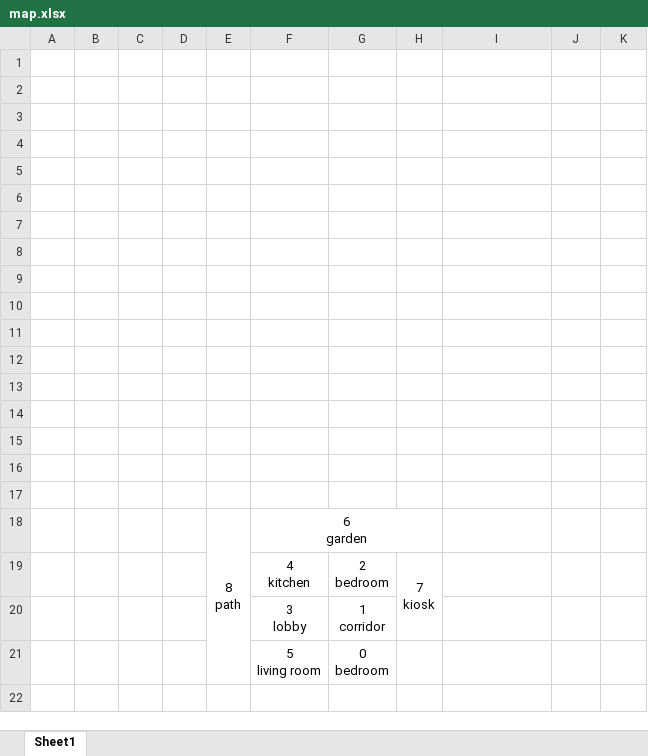
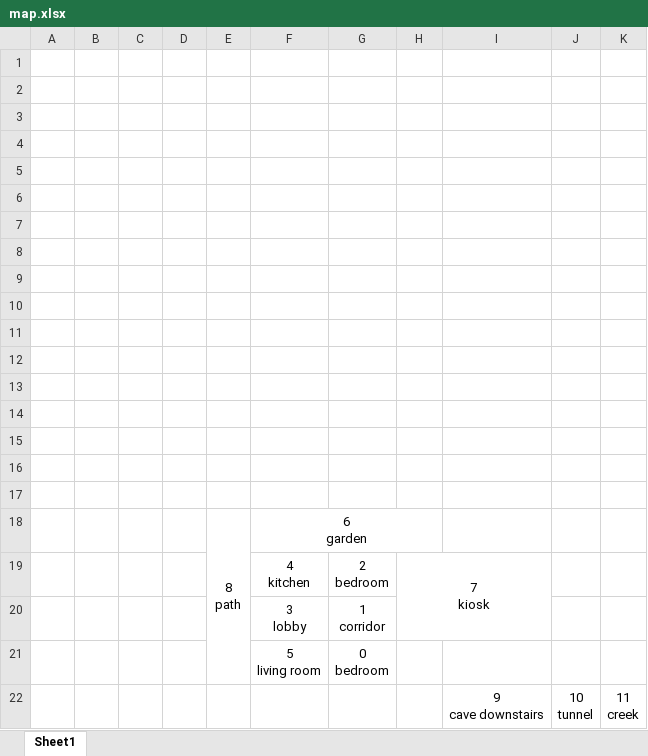
Before and after one commit to retroredrum/PyVenture, an Excel workbook: map.xlsx, sheet Sheet1, drawn as a sheet; values as stored, in another font and other column widths than the file's, no borders; charts and pictures not drawn; removed rows and columns are numbered as before the commit, all else as after; ↵ is a line break in a cell; the diff names each change by its address in the sheet, - before the commit and + after, or states it on an @@ line.

```diff
--- a/map.xlsx (sheet Sheet1)
+++ b/map.xlsx (sheet Sheet1)
-H19:H20 merged
+H19:I20 merged
+row 22:  |  |  |  |  |  |  |  | 9 ↵ cave downstairs | 10 ↵ tunnel | 11 ↵ creek
```
Also changed, not shown: charts or pictures, 2 other files.
